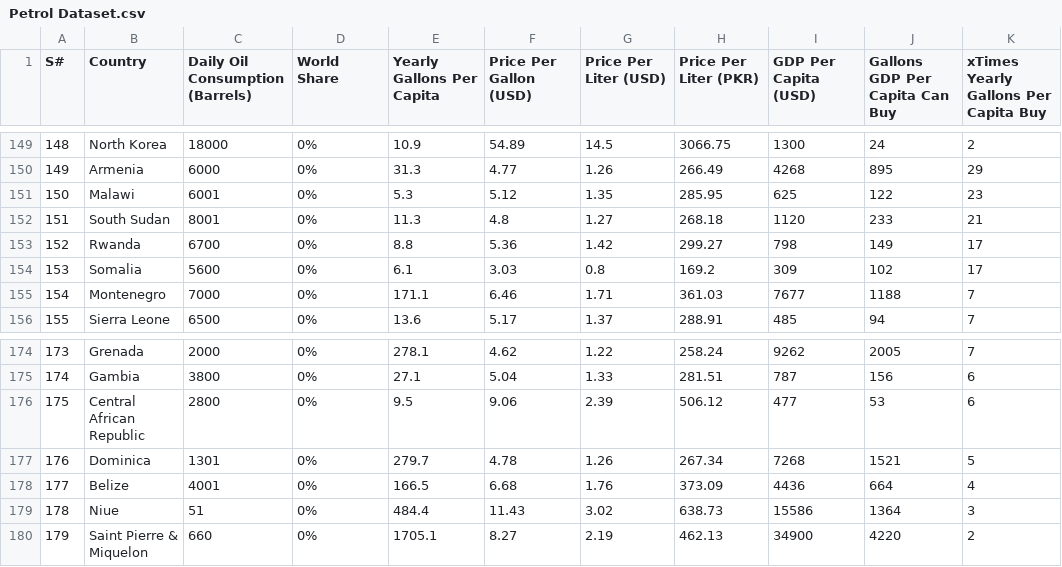
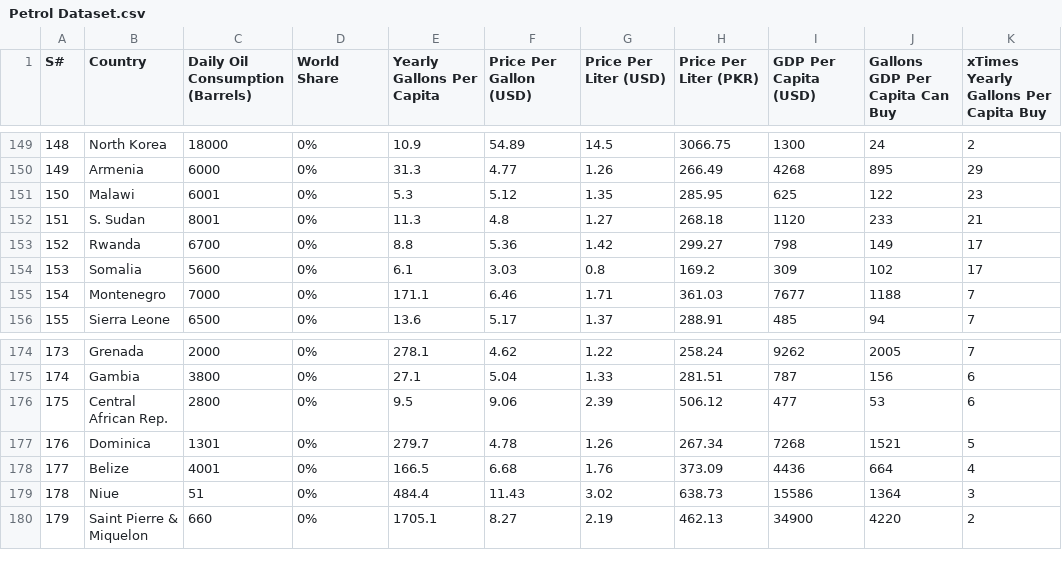
Before and after one commit to SY-253/Data-Visualisation-Vega-Lite, a CSV file: Petrol Dataset.csv, drawn as a sheet; only a part is shown, gaps mark what is left out.

Commit message:
Update Petrol Dataset.csv

```diff
--- a/Petrol Dataset.csv
+++ b/Petrol Dataset.csv
@@ -151,3 +151,3 @@ S#,Country,Daily Oil Consumption (Barrels),World Share,Yearly Gallons Per Capita
 150,Malawi,6001,0%,5.3,5.12,1.35,285.95,625,122,23
-151,South Sudan,8001,0%,11.3,4.8,1.27,268.18,1120,233,21
+151,S. Sudan,8001,0%,11.3,4.8,1.27,268.18,1120,233,21
 152,Rwanda,6700,0%,8.8,5.36,1.42,299.27,798,149,17
@@ -175,3 +175,3 @@ S#,Country,Daily Oil Consumption (Barrels),World Share,Yearly Gallons Per Capita
 174,Gambia,3800,0%,27.1,5.04,1.33,281.51,787,156,6
-175,Central African Republic,2800,0%,9.5,9.06,2.39,506.12,477,53,6
+175,Central African Rep.,2800,0%,9.5,9.06,2.39,506.12,477,53,6
 176,Dominica,1301,0%,279.7,4.78,1.26,267.34,7268,1521,5
```
